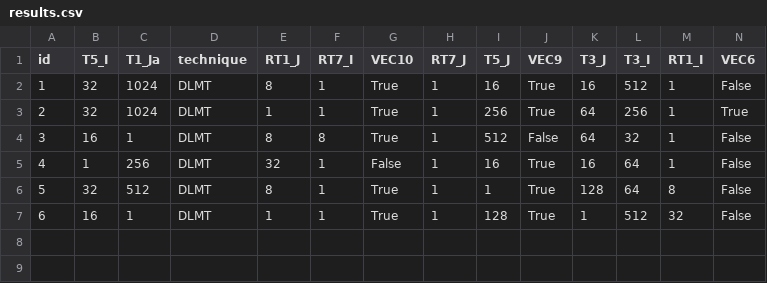
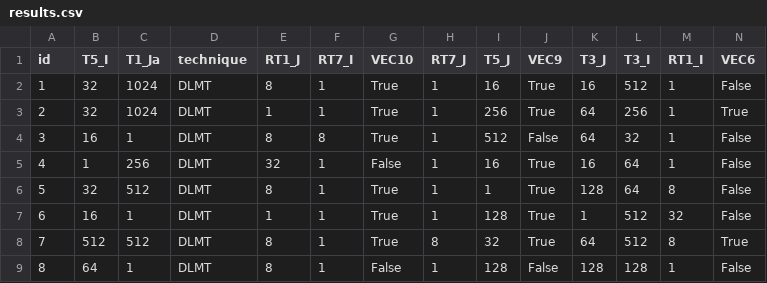
Before and after one commit to phrb/orio_experiments, a CSV file: testsuite/SPAPT/dgemv3/xeon_e5_2630_v2/full_model_fixed_predicted/results.csv, drawn as a sheet; only a part is shown; rows hold the shown columns only; the diff names each change by its address in the sheet, - before the commit and + after, or states it on an @@ line.

Commit message:
Update dgem results on xeon e5

```diff
--- a/testsuite/SPAPT/dgemv3/xeon_e5_2630_v2/full_model_fixed_predicted/results.csv
+++ b/testsuite/SPAPT/dgemv3/xeon_e5_2630_v2/full_model_fixed_predicted/results.csv
+row 8: 7 | 512 | 512 | DLMT | 8 | 1 | True | 8 | 32 | True | 64 | 512 | 8 | True
+row 9: 8 | 64 | 1 | DLMT | 8 | 1 | False | 1 | 128 | False | 128 | 128 | 1 | False
```
Also changed, not shown: 3 other files.
